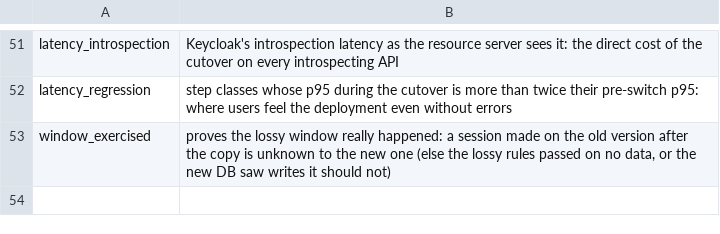
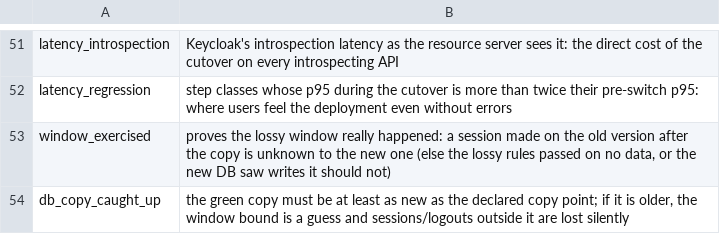
Before and after one commit to psalg-dev/keycloak-bluegreen, a TSV file: scripts/gate/why.tsv, drawn as a sheet; only a part is shown, gaps mark what is left out.

Commit message:
feat: replace Postgres with Oracle and port the lossy cutover
Oracle replaces CloudNativePG: one 2 GiB instance, KC1/KC2 schemas per color, ojdbc17/orai18n 23.26.2 in the Keycloak image, and a Data Pump export at FLASHBACK_SCN + REMAP_SCHEMA import for the minor/major lossy overlap. Keycloak still runs start --optimized; the image is built with --db=oracle. The shared-DB patch case and the app-level zero-downtime contract are unchanged. Adds db_copy_caught_up to the gate and SCN events to the copy path. The runnable default is 23ai Free; ORACLE_IMAGE switches to 19.3 EE. docs/oracle.md records the route, the Postgres-to-Oracle migration caveat, the component validation and the limits.

```diff
--- a/scripts/gate/why.tsv
+++ b/scripts/gate/why.tsv
@@ -53 +53,2 @@ latency_regression	step classes whose p95 during the cutover is more than twice
 window_exercised	proves the lossy window really happened: a session made on the old version after the copy is unknown to the new one (else the lossy rules passed on no data, or the new DB saw writes it should not)
+db_copy_caught_up	the green copy must be at least as new as the declared copy point; if it is older, the window bound is a guess and sessions/logouts outside it are lost silently
```
Also changed, not shown: 30 other files.
